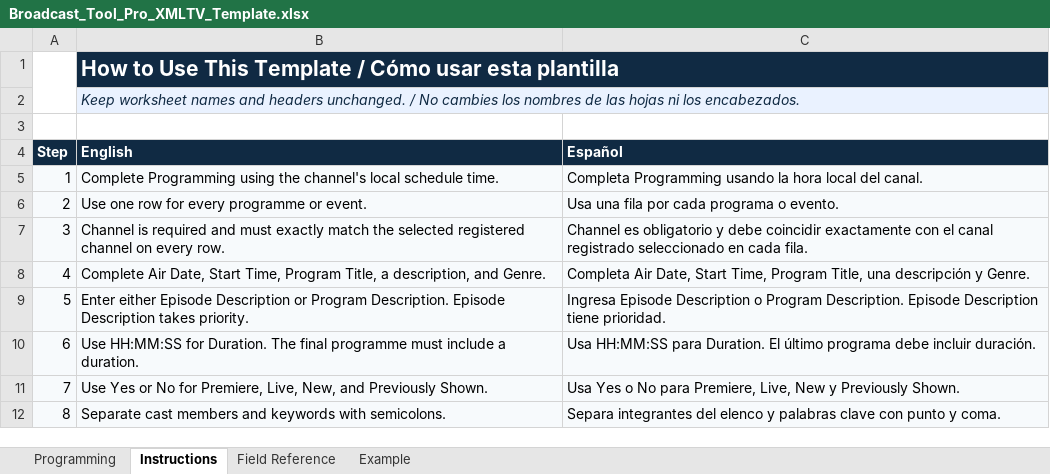
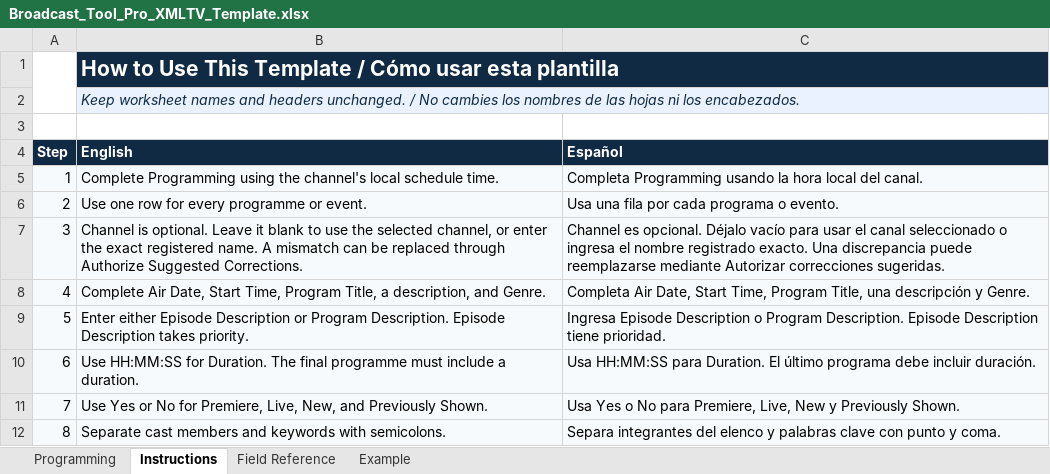
Before and after one commit to leiyanc/broadcasttoolpro, an Excel workbook: backend/assets/Broadcast_Tool_Pro_XMLTV_Template.xlsx, sheet Instructions, drawn as a sheet; only a part is shown; values as stored, in another font and other column widths than the file's, no borders; charts and pictures not drawn; the diff names each change by its address in the sheet, - before the commit and + after, or states it on an @@ line.

Commit message:
Make XMLTV channel field optional

```diff
--- a/backend/assets/Broadcast_Tool_Pro_XMLTV_Template.xlsx (sheet Instructions)
+++ b/backend/assets/Broadcast_Tool_Pro_XMLTV_Template.xlsx (sheet Instructions)
-B7 (English): Channel is required and must exactly match the selected registered channel on every row.
+B7 (English): Channel is optional. Leave it blank to use the selected channel, or enter the exact registered name. A mismatch can be replaced through Authorize Suggested Corrections.
-C7 (Español): Channel es obligatorio y debe coincidir exactamente con el canal registrado seleccionado en cada fila.
+C7 (Español): Channel es opcional. Déjalo vacío para usar el canal seleccionado o ingresa el nombre registrado exacto. Una discrepancia puede reemplazarse mediante Autorizar correcciones sugeridas.
```
Also changed, not shown: sheet Field Reference, sheet Programming, sheet Example, charts or pictures, 11 other files.
